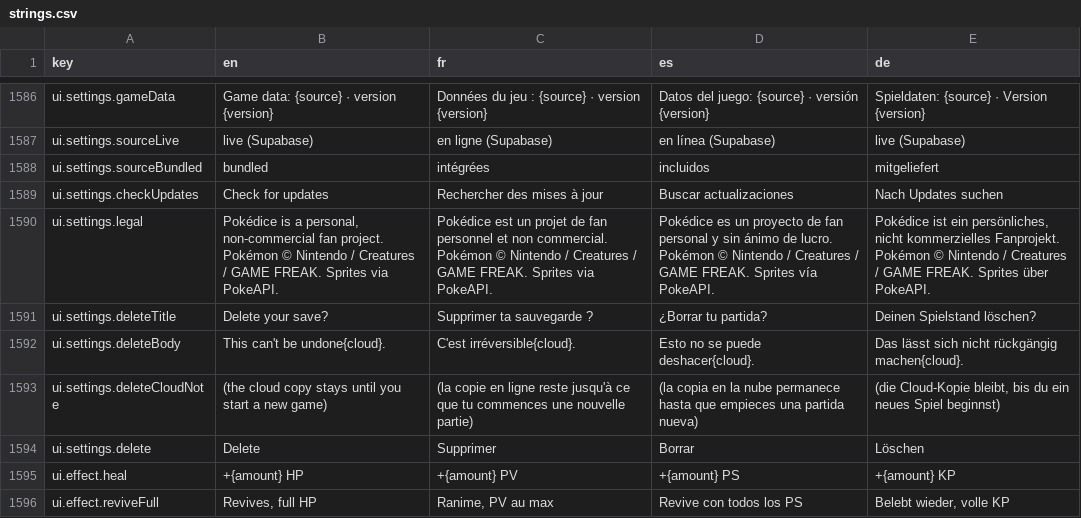
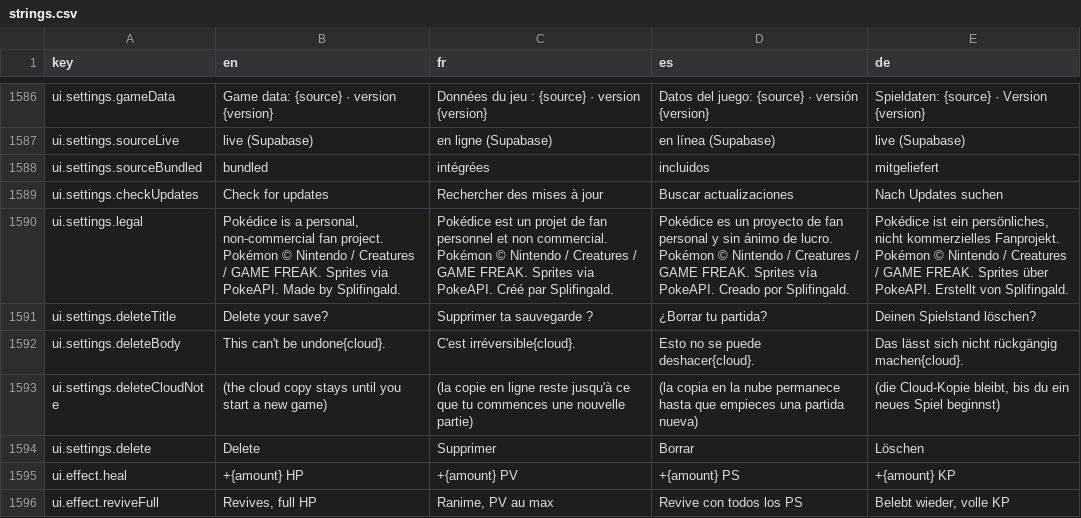
Before and after one commit to Splifingald/pokedice, a CSV file: src/i18n/strings.csv, drawn as a sheet; only a part is shown, gaps mark what is left out; the diff names each change by its address in the sheet, - before the commit and + after, or states it on an @@ line.

```diff
--- a/src/i18n/strings.csv
+++ b/src/i18n/strings.csv
-B1590 (en): …via PokeAPI.
+B1590 (en): …via PokeAPI. Made by Splifingald.
-C1590 (fr): …via PokeAPI.
+C1590 (fr): …via PokeAPI. Créé par Splifingald.
-D1590 (es): …vía PokeAPI.
+D1590 (es): …vía PokeAPI. Creado por Splifingald.
-E1590 (de): …über PokeAPI.
+E1590 (de): …über PokeAPI. Erstellt von Splifingald.
```
